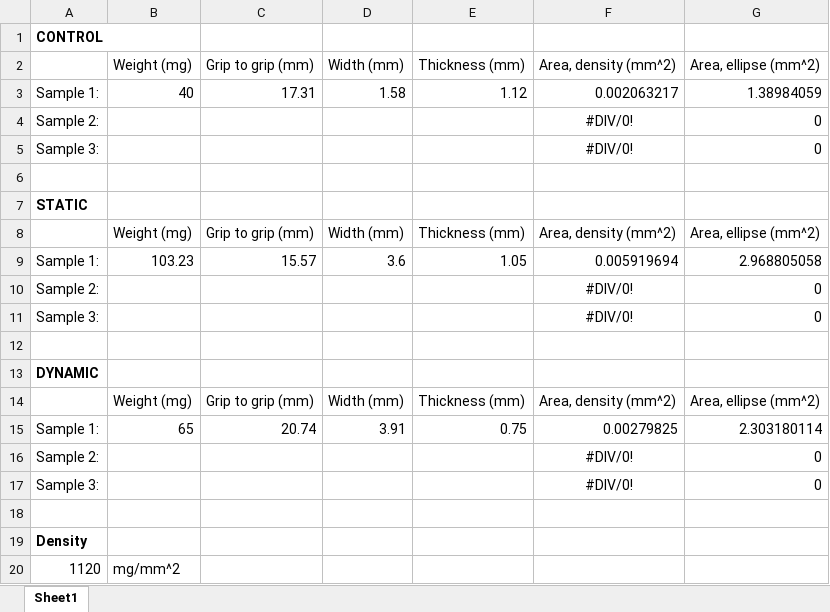
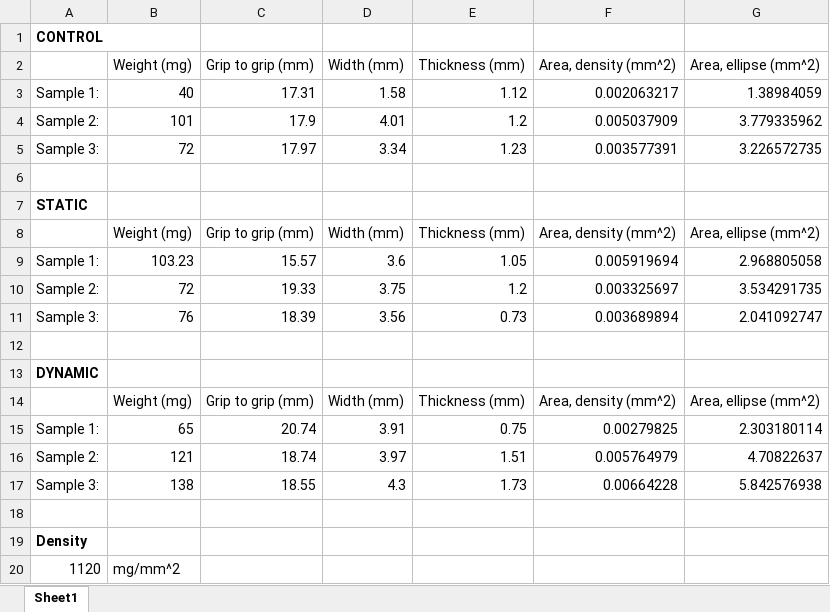
Before and after one commit to nickbianco/tendon-model-fitting, an Excel workbook: data/sampledata.xlsx, sheet Sheet1, drawn as a sheet; values as stored, in another font and other column widths than the file's, no borders; removed rows and columns are numbered as before the commit, all else as after; the diff names each change by its address in the sheet, - before the commit and + after, or states it on an @@ line.

Commit message:
Final testing data added and processed, OpenSim plots updated

```diff
--- a/data/sampledata.xlsx (sheet Sheet1)
+++ b/data/sampledata.xlsx (sheet Sheet1)
-row 4: Sample 2: |  |  |  |  | #DIV/0! | 0
-row 5: Sample 3: |  |  |  |  | #DIV/0! | 0
+row 4: Sample 2: | 101 | 17.9 | 4.01 | 1.2 | 0.005037909 | 3.779335962
+row 5: Sample 3: | 72 | 17.97 | 3.34 | 1.23 | 0.003577391 | 3.226572735
-row 10: Sample 2: |  |  |  |  | #DIV/0! | 0
-row 11: Sample 3: |  |  |  |  | #DIV/0! | 0
+row 10: Sample 2: | 72 | 19.33 | 3.75 | 1.2 | 0.003325697 | 3.534291735
+row 11: Sample 3: | 76 | 18.39 | 3.56 | 0.73 | 0.003689894 | 2.041092747
-row 16: Sample 2: |  |  |  |  | #DIV/0! | 0
-row 17: Sample 3: |  |  |  |  | #DIV/0! | 0
+row 16: Sample 2: | 121 | 18.74 | 3.97 | 1.51 | 0.005764979 | 4.70822637
+row 17: Sample 3: | 138 | 18.55 | 4.3 | 1.73 | 0.00664228 | 5.842576938
```
Also changed, not shown: 24 other files.
